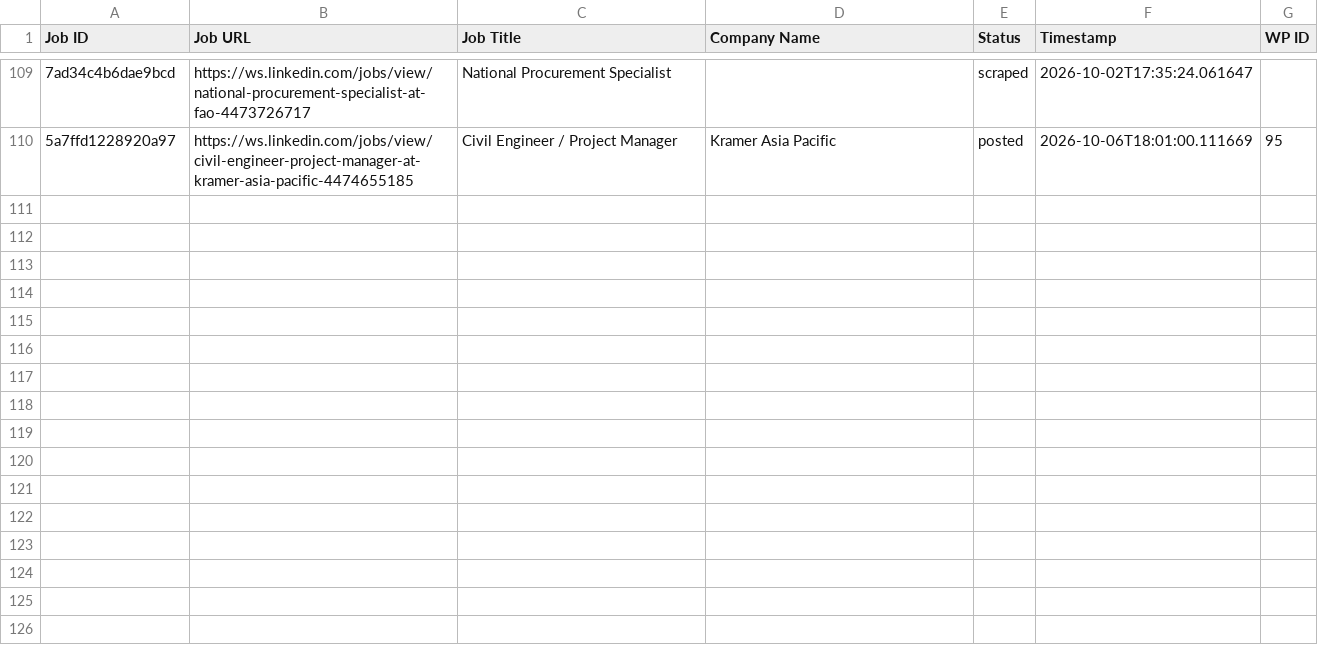
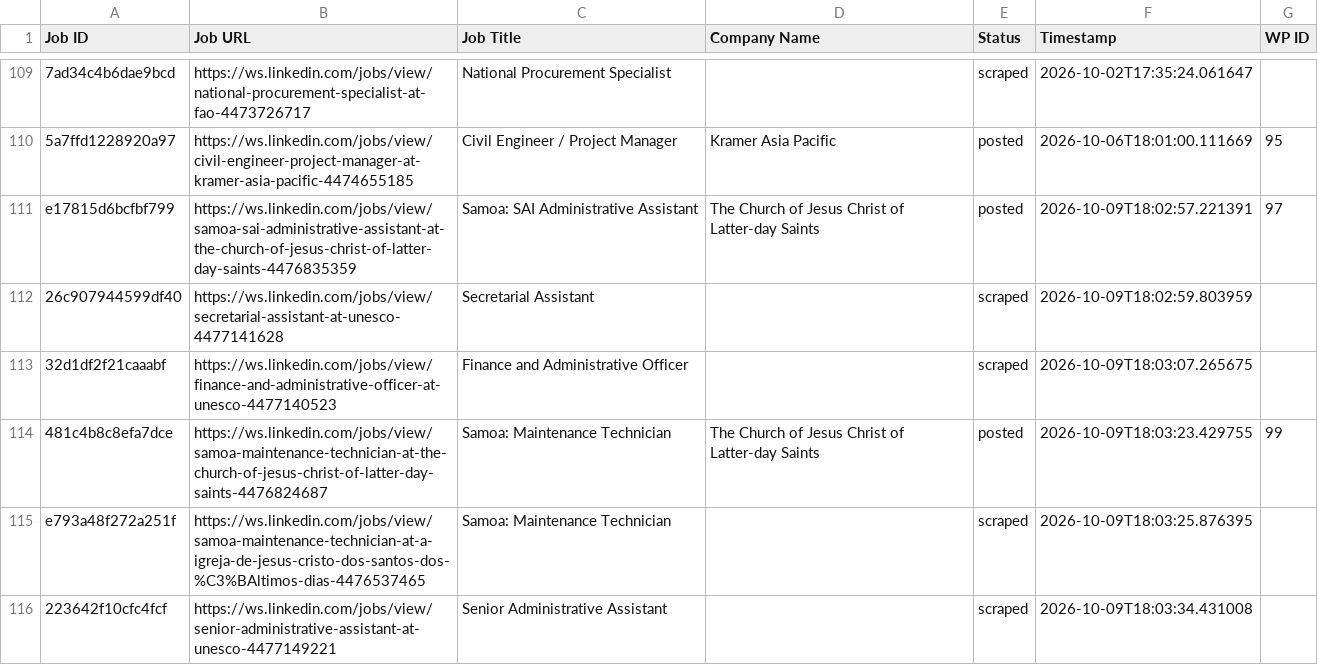
Before and after one commit to innovationinc2000/ws, a CSV file: processed_jobs.csv, drawn as a sheet; only a part is shown, gaps mark what is left out; the diff names each change by its address in the sheet, - before the commit and + after, or states it on an @@ line.

```diff
--- a/processed_jobs.csv
+++ b/processed_jobs.csv
+row 111: e17815d6bcfbf799 | https://ws.linkedin.com/jobs/view/samoa-sai-administrative-assistant-at-the-church-of-jesus-christ-of-latter-day-saints-4476835359 | Samoa: SAI Administrative Assistant | The Church of Jesus Christ of Latter-day Saints | posted | 2026-10-09T18:02:57.221391 | 97
+row 112: 26c907944599df40 | https://ws.linkedin.com/jobs/view/secretarial-assistant-at-unesco-4477141628 | Secretarial Assistant |  | scraped | 2026-10-09T18:02:59.803959
+row 113: 32d1df2f21caaabf | https://ws.linkedin.com/jobs/view/finance-and-administrative-officer-at-unesco-4477140523 | Finance and Administrative Officer |  | scraped | 2026-10-09T18:03:07.265675
+row 114: 481c4b8c8efa7dce | https://ws.linkedin.com/jobs/view/samoa-maintenance-technician-at-the-church-of-jesus-christ-of-latter-day-saints-4476824687 | Samoa: Maintenance Technician | The Church of Jesus Christ of Latter-day Saints | posted | 2026-10-09T18:03:23.429755 | 99
+row 115: e793a48f272a251f | https://ws.linkedin.com/jobs/view/samoa-maintenance-technician-at-a-igreja-de-jesus-cristo-dos-santos-dos-%C3%BAltimos-dias-4476537465 | Samoa: Maintenance Technician |  | scraped | 2026-10-09T18:03:25.876395
+row 116: 223642f10cfc4fcf | https://ws.linkedin.com/jobs/view/senior-administrative-assistant-at-unesco-4477149221 | Senior Administrative Assistant |  | scraped | 2026-10-09T18:03:34.431008
```
